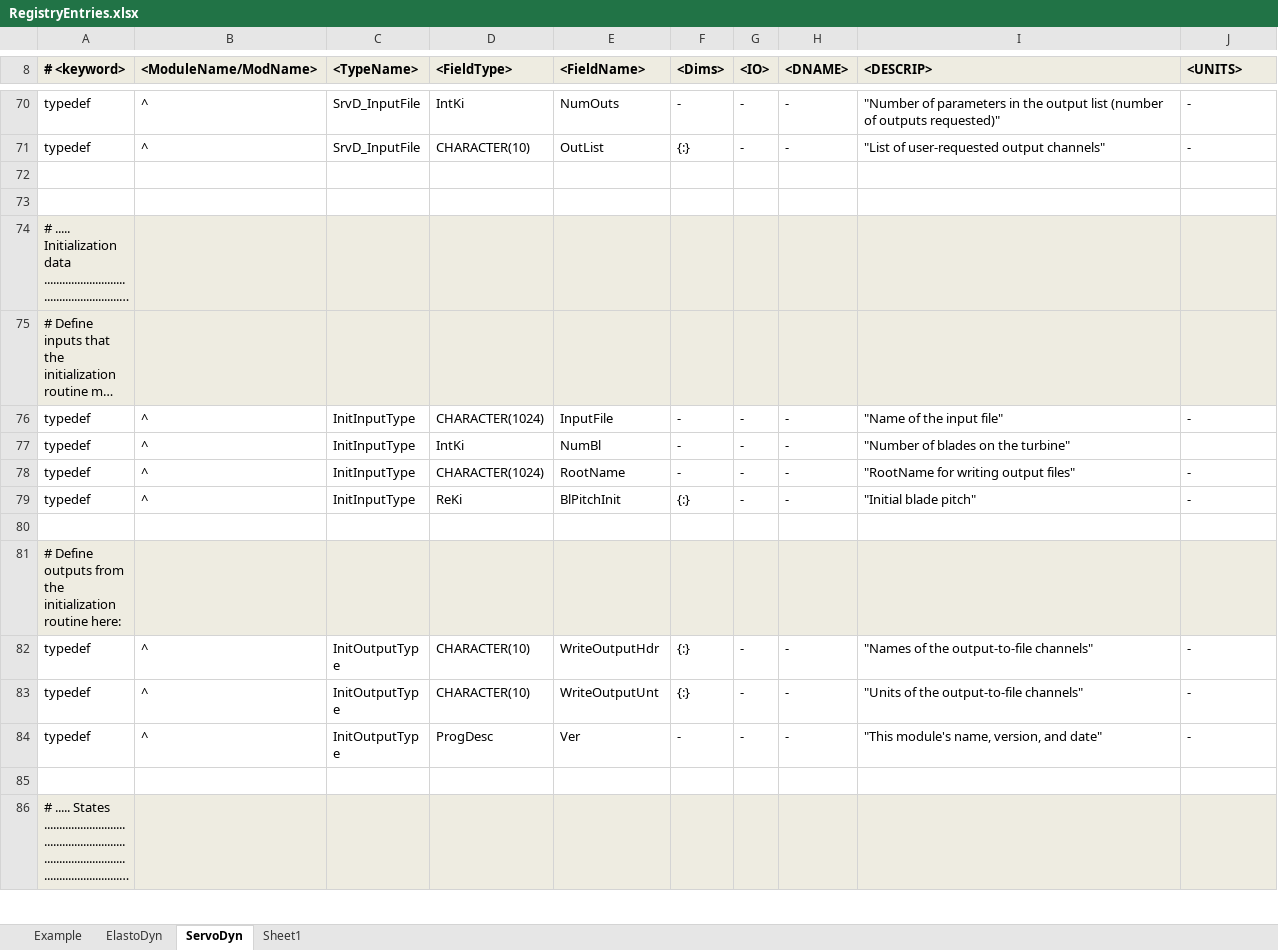
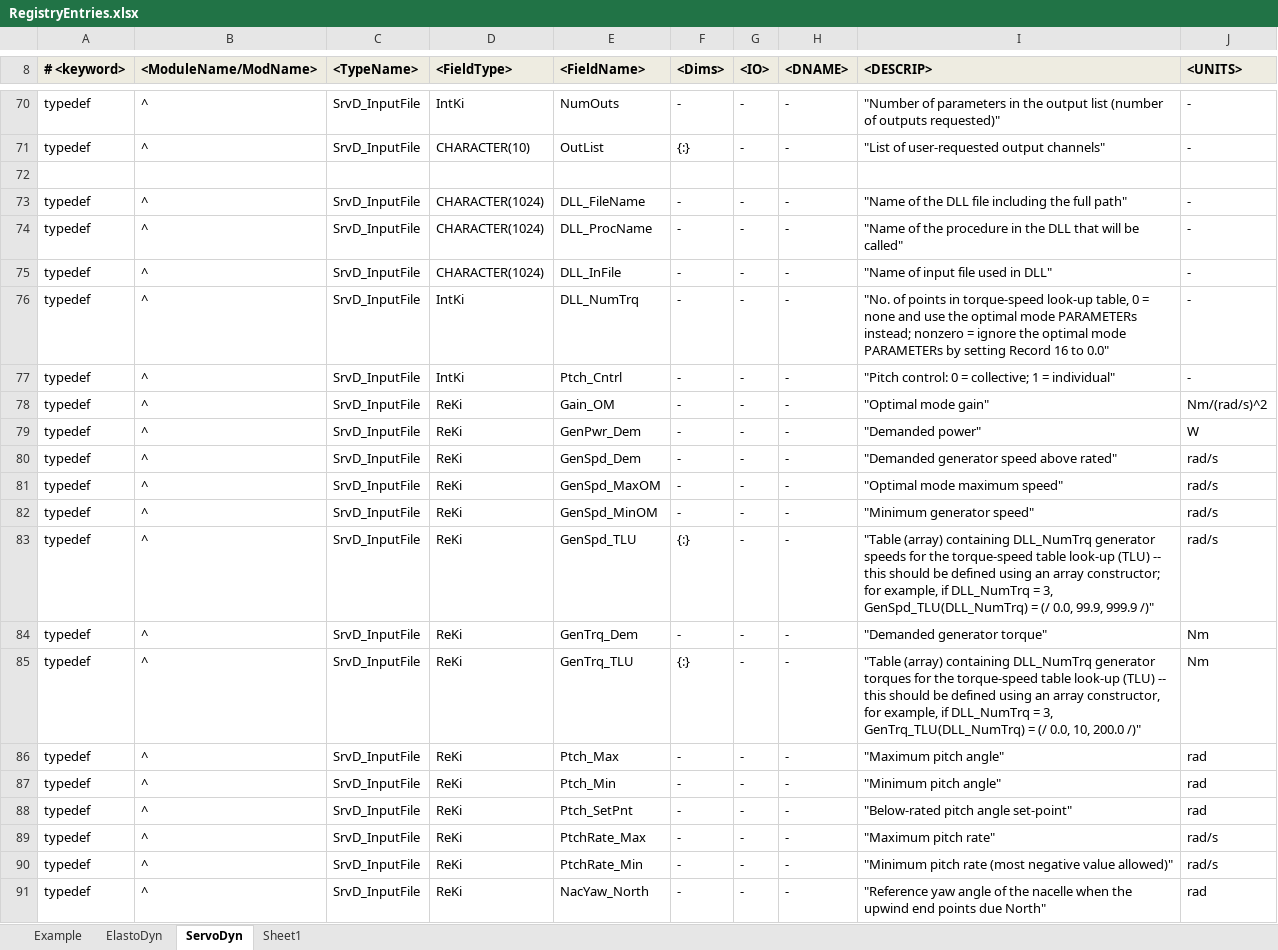
Before and after one commit to OpenFAST/openfast, an Excel workbook: modules-local/fast-library/src/RegistryEntries.xlsx, sheet ServoDyn, drawn as a sheet; only a part is shown, gaps mark what is left out; the shorter side is filled out with more unchanged rows; long unchanged cells end in …; values as stored, in another font and other column widths than the file's, no borders; conditional formats not drawn; the diff covers the shown part only; the diff names each change by its address in the sheet, - before the commit and + after, or states it on an @@ line.

Commit message:
Changes for the Bladed DLL Interface: - I added a bunch of parameters to ServoDyn for the Bladed DLL Interface. - I added several new inputs to ServoDyn and outputs from ElastoDyn to support the Bladed Interface. - I added a InitOutput from ServoDyn that the glue code needs to check to ensure that Explict Loose coupling is used with the Bladed Interface - I created a separate routine to calculate Electric Power from GenTrq so I wouldn't have to repeat the logic again for the Bladed Interface. - I converted the old method of loading/using the DLL to standard Fortran 2003. Works with IVF for Windows; gfortran still needs some work.
Changes for compatibility with latest Registry (assumes arrays are preallocated in ExtrapInterp routines; inputs are INTENT(INOUT) for mesh record keeping)
- I added routines to allocate arrays in the ServoDyn and ElastoDyn input types (to facilitate new way ExtrapInterp routine handles arrays [assumes they are preallocated]).
- I changed INTENT(IN) to INTENT(INOUT) on the Inputs(:) array in _UpdateStates (SrvD and ED) (necessary for mesh record keeping)
- I added some error checking in the ED_RK4 and ED_AB4 routines. I also allocated arrays differently in those routines.

Misc Changes:
- I fixed how DT got set in ElastoDyn and ServoDyn (if the input file values were different than the FAST primary input file, strange things could happen.)
- I added the AbortLevel input to FAST (glue code).
- I explicitly initialize the input values in ElastoDyn and ServoDyn (some were previously missed.)
- I moved some of the validation of ServoDyn inputs into separate routines for Pitch, Yaw, and TipBrake.
- I modified some error messages in the glue code.


git-svn-id: https://windsvn2.nrel.gov/FAST/branches/BJonkman@343 10acb478-4768-415a-8850-bacdb5912d4d

Former-commit-id: a81533d0eb697b2e50f266aa29e86d09c80e0437

```diff
--- a/modules-local/fast-library/src/RegistryEntries.xlsx (sheet ServoDyn)
+++ b/modules-local/fast-library/src/RegistryEntries.xlsx (sheet ServoDyn)
+row 73: typedef | ^ | SrvD_InputFile | CHARACTER(1024) | DLL_FileName | - | - | - | "Name of the DLL file including the full path" | -
+row 74: typedef | ^ | SrvD_InputFile | CHARACTER(1024) | DLL_ProcName | - | - | - | "Name of the procedure in the DLL that will be called" | -
+row 75: typedef | ^ | SrvD_InputFile | CHARACTER(1024) | DLL_InFile | - | - | - | "Name of input file used in DLL" | -
+row 76: typedef | ^ | SrvD_InputFile | IntKi | DLL_NumTrq | - | - | - | "No. of points in torque-speed look-up table, 0 = none and use the optimal mode PARAMETERs instead; nonzero = ignore the optimal mode PARAMETERs by setting Record 16 to 0.0" | -
+row 77: typedef | ^ | SrvD_InputFile | IntKi | Ptch_Cntrl | - | - | - | "Pitch control: 0 = collective; 1 = individual" | -
+row 78: typedef | ^ | SrvD_InputFile | ReKi | Gain_OM | - | - | - | "Optimal mode gain" | Nm/(rad/s)^2
+row 79: typedef | ^ | SrvD_InputFile | ReKi | GenPwr_Dem | - | - | - | "Demanded power" | W
+row 80: typedef | ^ | SrvD_InputFile | ReKi | GenSpd_Dem | - | - | - | "Demanded generator speed above rated" | rad/s
+row 81: typedef | ^ | SrvD_InputFile | ReKi | GenSpd_MaxOM | - | - | - | "Optimal mode maximum speed" | rad/s
+row 82: typedef | ^ | SrvD_InputFile | ReKi | GenSpd_MinOM | - | - | - | "Minimum generator speed" | rad/s
+row 83: typedef | ^ | SrvD_InputFile | ReKi | GenSpd_TLU | {:} | - | - | "Table (array) containing DLL_NumTrq generator speeds for the torque-speed table look-up (TLU) -- this should be defined using an array constructor; for example, if DLL_NumTrq = 3, GenSpd_TLU(DLL_NumTrq) = (/ 0.0, 99.9, 999.9 /)" | rad/s
+row 84: typedef | ^ | SrvD_InputFile | ReKi | GenTrq_Dem | - | - | - | "Demanded generator torque" | Nm
+row 85: typedef | ^ | SrvD_InputFile | ReKi | GenTrq_TLU | {:} | - | - | "Table (array) containing DLL_NumTrq generator torques for the torque-speed table look-up (TLU) -- this should be defined using an array constructor, for example, if DLL_NumTrq = 3, GenTrq_TLU(DLL_NumTrq) = (/ 0.0, 10, 200.0 /)" | Nm
+row 86: typedef | ^ | SrvD_InputFile | ReKi | Ptch_Max | - | - | - | "Maximum pitch angle" | rad
+row 87: typedef | ^ | SrvD_InputFile | ReKi | Ptch_Min | - | - | - | "Minimum pitch angle" | rad
+row 88: typedef | ^ | SrvD_InputFile | ReKi | Ptch_SetPnt | - | - | - | "Below-rated pitch angle set-point" | rad
+row 89: typedef | ^ | SrvD_InputFile | ReKi | PtchRate_Max | - | - | - | "Maximum pitch rate" | rad/s
+row 90: typedef | ^ | SrvD_InputFile | ReKi | PtchRate_Min | - | - | - | "Minimum pitch rate (most negative value allowed)" | rad/s
+row 91: typedef | ^ | SrvD_InputFile | ReKi | NacYaw_North | - | - | - | "Reference yaw angle of the nacelle when the upwind end points due North" | rad
```
Also changed, not shown: 54 added rows and 5 edited cells elsewhere in this sheet, sheet ElastoDyn, sheet Sheet1, 1 other file.
